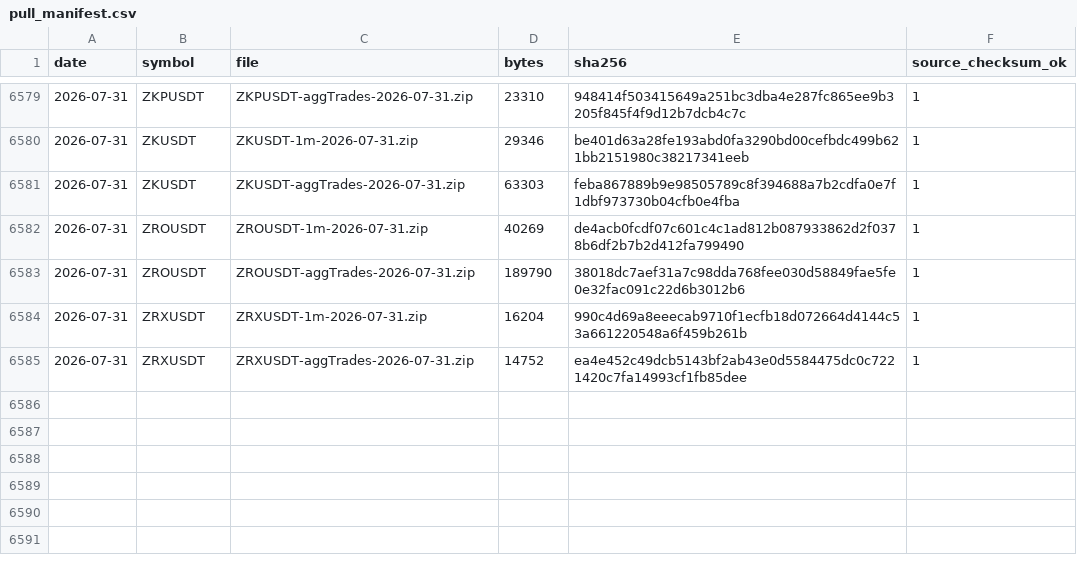
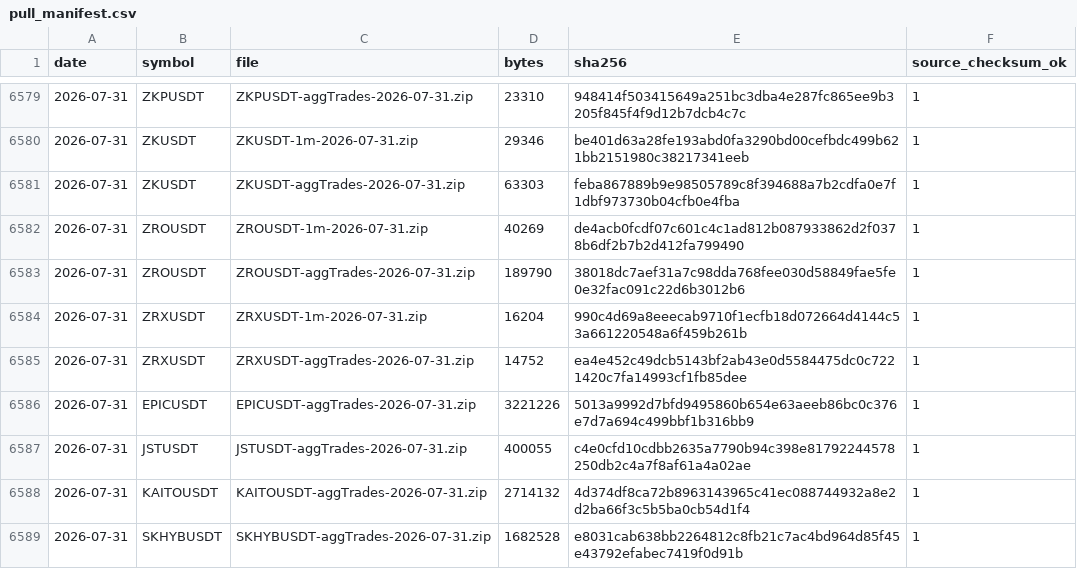
Before and after one commit to nathanskill/alert-burden-audit, a CSV file: artifacts/manifests/pull_manifest.csv, drawn as a sheet; only a part is shown, gaps mark what is left out; the diff names each change by its address in the sheet, - before the commit and + after, or states it on an @@ line.

Commit message:
artifacts: mirror update 2026-08-02T08:17:44Z

```diff
--- a/artifacts/manifests/pull_manifest.csv
+++ b/artifacts/manifests/pull_manifest.csv
+row 6586: 2026-07-31 | EPICUSDT | EPICUSDT-aggTrades-2026-07-31.zip | 3221226 | 5013a9992d7bfd9495860b654e63aeeb86bc0c376e7d7a694c499bbf1b316bb9 | 1
+row 6587: 2026-07-31 | JSTUSDT | JSTUSDT-aggTrades-2026-07-31.zip | 400055 | c4e0cfd10cdbb2635a7790b94c398e81792244578250db2c4a7f8af61a4a02ae | 1
+row 6588: 2026-07-31 | KAITOUSDT | KAITOUSDT-aggTrades-2026-07-31.zip | 2714132 | 4d374df8ca72b8963143965c41ec088744932a8e2d2ba66f3c5b5ba0cb54d1f4 | 1
+row 6589: 2026-07-31 | SKHYBUSDT | SKHYBUSDT-aggTrades-2026-07-31.zip | 1682528 | e8031cab638bb2264812c8fb21c7ac4bd964d85f45e43792efabec7419f0d91b | 1
```
Also changed, not shown: 1 other file.
